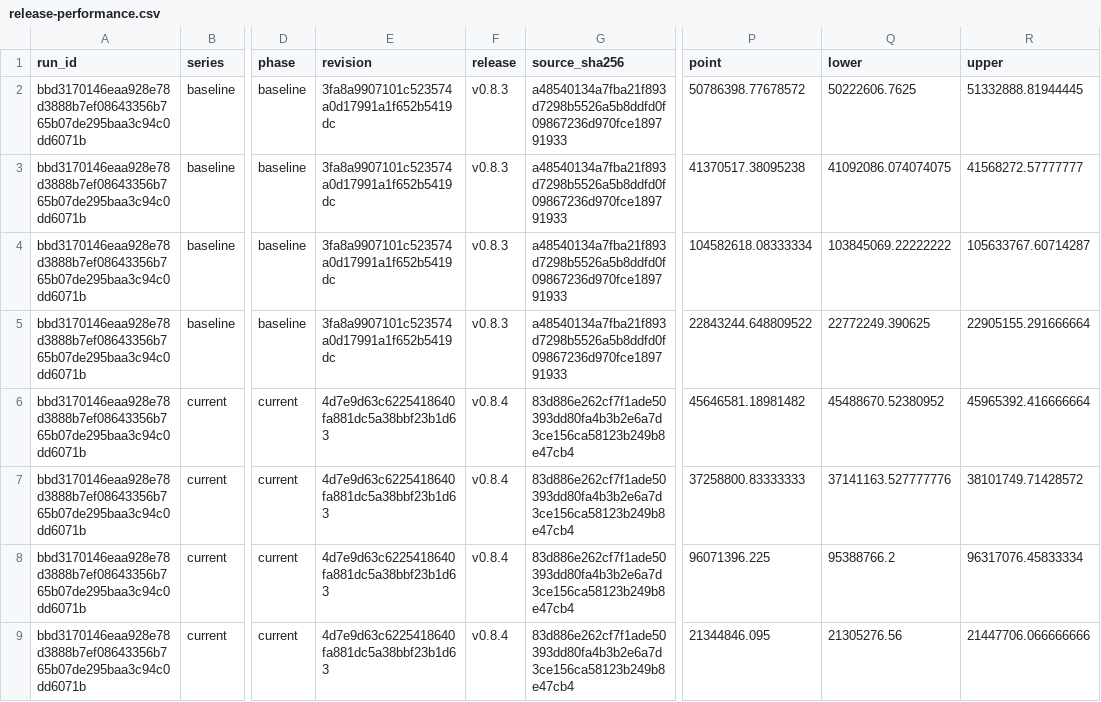
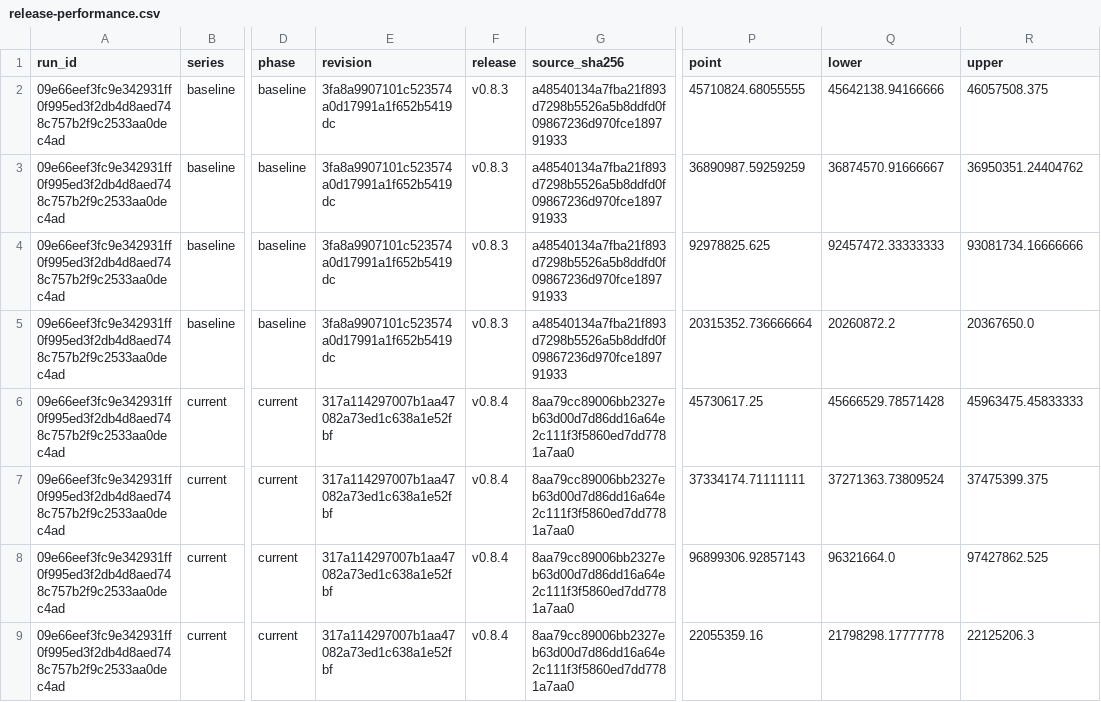
Before and after one commit to acgetchell/delaunay, a CSV file: docs/assets/bench/release-performance.csv, drawn as a sheet; only a part is shown, gaps mark what is left out; the diff names each change by its address in the sheet, - before the commit and + after, or states it on an @@ line.

Commit message:
chore(release): release v0.8.4 (#688)
- Bump version to v0.8.4
- Update citation and utility package metadata
- Generate the release changelog
- Update benchmark and performance artifacts
- Update release documentation

```diff
--- a/docs/assets/bench/release-performance.csv
+++ b/docs/assets/bench/release-performance.csv
-A2:A9 (run_id): bbd3170146eaa928e78d3888b7ef08643356b765b07de295baa3c94c0dd6071b
+A2:A9 (run_id): 09e66eef3fc9e342931ff0f995ed3f2db4d8aed748c757b2f9c2533aa0dec4ad
-P2 (point): 50786398.77678572
+P2 (point): 45710824.68055555
-Q2 (lower): 50222606.7625
+Q2 (lower): 45642138.94166666
-R2 (upper): 51332888.81944445
+R2 (upper): 46057508.375
-P3 (point): 41370517.38095238
+P3 (point): 36890987.59259259
-Q3 (lower): 41092086.074074075
+Q3 (lower): 36874570.91666667
-R3 (upper): 41568272.57777777
+R3 (upper): 36950351.24404762
-P4 (point): 104582618.08333334
+P4 (point): 92978825.625
-Q4 (lower): 103845069.22222222
+Q4 (lower): 92457472.33333333
-R4 (upper): 105633767.60714287
+R4 (upper): 93081734.16666666
-P5 (point): 22843244.648809522
+P5 (point): 20315352.736666664
-Q5 (lower): 22772249.390625
+Q5 (lower): 20260872.2
-R5 (upper): 22905155.291666664
+R5 (upper): 20367650.0
-E6:E9 (revision): 4d7e9d63c6225418640fa881dc5a38bbf23b1d63
+E6:E9 (revision): 317a114297007b1aa47082a73ed1c638a1e52fbf
-G6:G9 (source_sha256): 83d886e262cf7f1ade50393dd80fa4b3b2e6a7d3ce156ca58123b249b8e47cb4
+G6:G9 (source_sha256): 8aa79cc89006bb2327eb63d00d7d86dd16a64e2c111f3f5860ed7dd7781a7aa0
-P6 (point): 45646581.18981482
+P6 (point): 45730617.25
-Q6 (lower): 45488670.52380952
+Q6 (lower): 45666529.78571428
-R6 (upper): 45965392.416666664
+R6 (upper): 45963475.45833333
-P7 (point): 37258800.83333333
+P7 (point): 37334174.71111111
-Q7 (lower): 37141163.527777776
+Q7 (lower): 37271363.73809524
-R7 (upper): 38101749.71428572
+R7 (upper): 37475399.375
-P8 (point): 96071396.225
+P8 (point): 96899306.92857143
-Q8 (lower): 95388766.2
+Q8 (lower): 96321664.0
-R8 (upper): 96317076.45833334
+R8 (upper): 97427862.525
-P9 (point): 21344846.095
+P9 (point): 22055359.16
-Q9 (lower): 21305276.56
+Q9 (lower): 21798298.17777778
-R9 (upper): 21447706.066666666
+R9 (upper): 22125206.3
```
Also changed, not shown: 24 other files.
